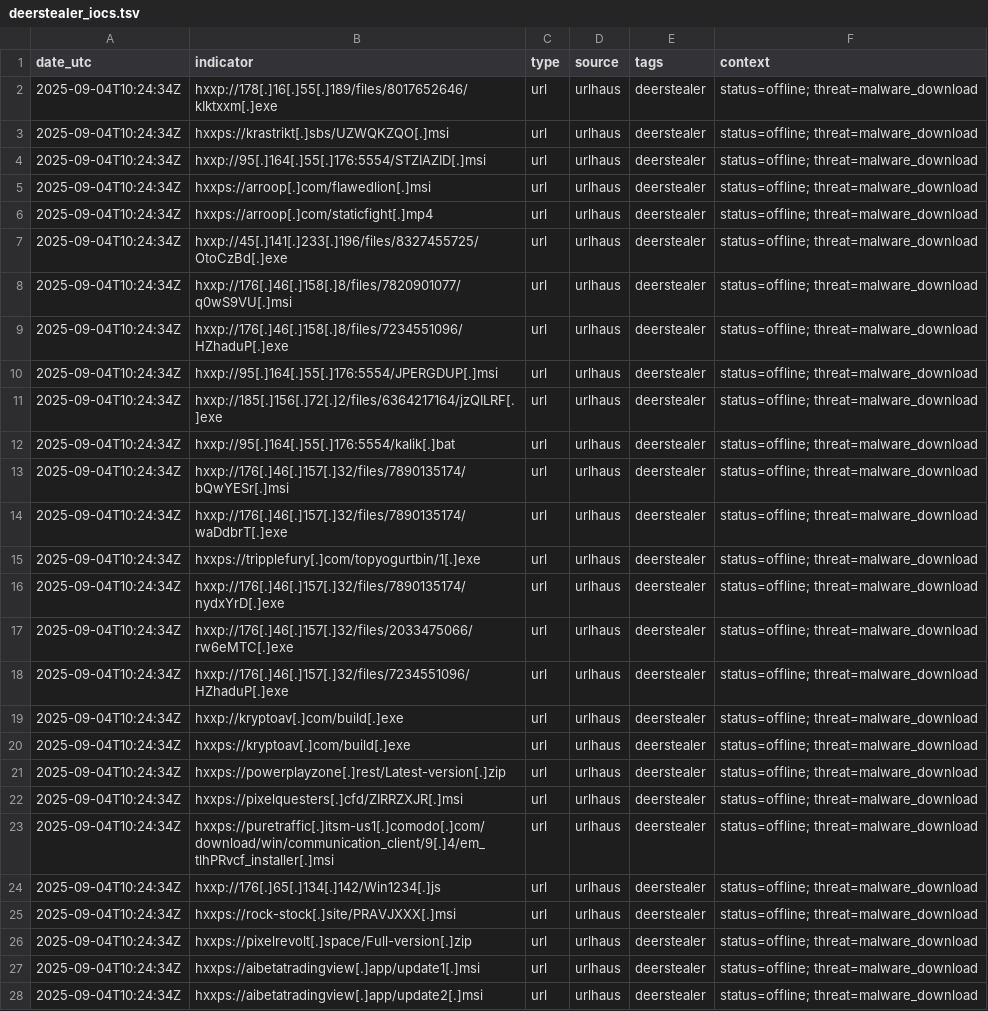
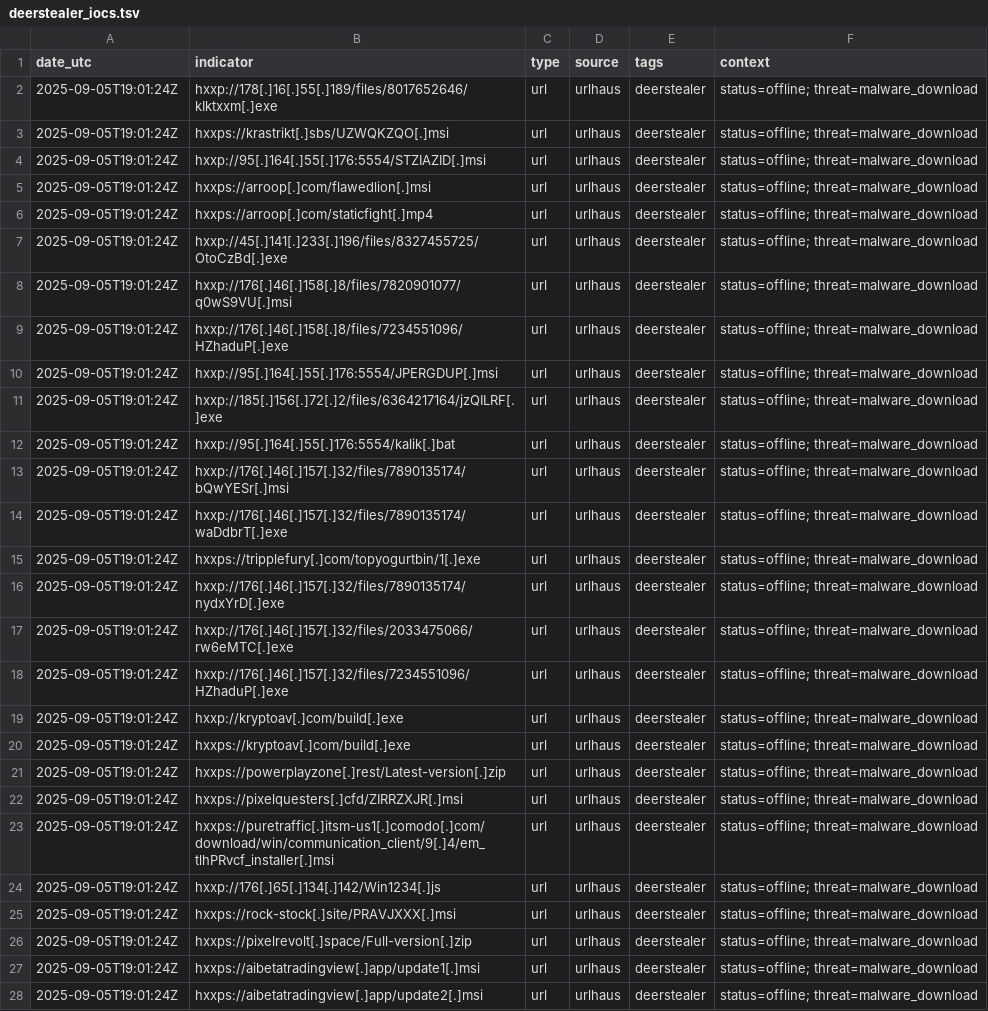
Before and after one commit to Mal3ear/ioc-index, a TSV file: data/deerstealer_iocs.tsv, drawn as a sheet; only a part is shown; the diff covers the shown part only; the diff names each change by its address in the sheet, - before the commit and + after, or states it on an @@ line.

Commit message:
[auto] Update data/deerstealer_iocs.tsv for tag=deerstealer at 2025-09-05T19:01:28Z

```diff
--- a/data/deerstealer_iocs.tsv
+++ b/data/deerstealer_iocs.tsv
-A2:A28 (date_utc): 2025-09-04T10:24:34Z
+A2:A28 (date_utc): 2025-09-05T19:01:24Z
```
Also changed, not shown: 12 edited cells elsewhere in this file.
